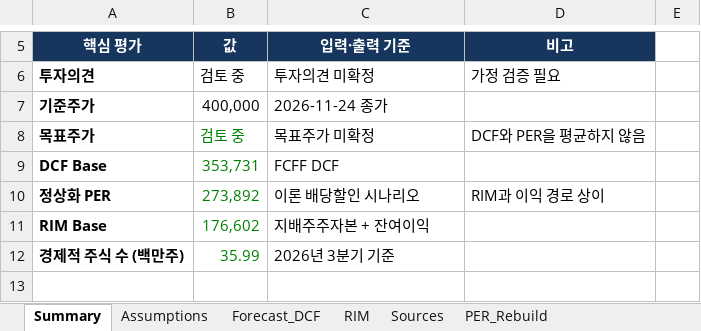
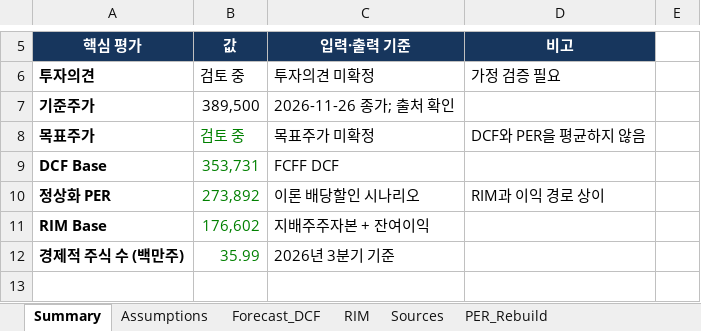
Before and after one commit to tobynn/hd-hyundai-electric-equity-research, an Excel workbook: model/HD_Hyundai_Electric_Equity_Research_Model.xlsx, sheet Summary, drawn as a sheet; only a part is shown, gaps mark what is left out; values as stored, in another font and other column widths than the file's, no borders; the diff names each change by its address in the sheet, - before the commit and + after, or states it on an @@ line.

```diff
--- a/model/HD_Hyundai_Electric_Equity_Research_Model.xlsx (sheet Summary)
+++ b/model/HD_Hyundai_Electric_Equity_Research_Model.xlsx (sheet Summary)
-B7 (값): 400,000
+B7 (값): 389,500
-C7 (입력·출력 기준): 2026-11-24 종가
+C7 (입력·출력 기준): 2026-11-26 종가; 출처 확인
```
Also changed, not shown: sheet Assumptions, sheet Forecast_DCF, other sheet tabs, 9 other files.
